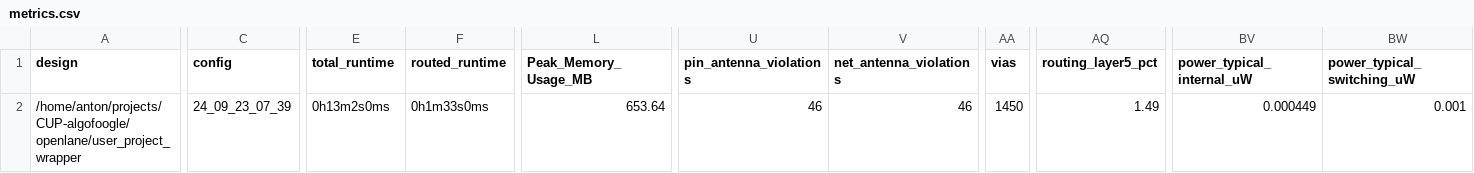
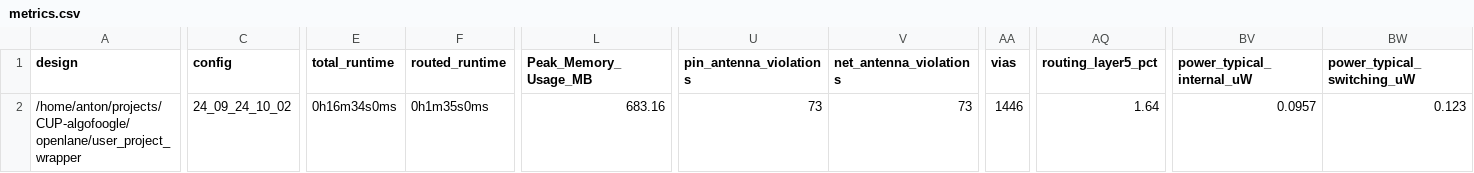
Before and after one commit to algofoogle/caravel_user_project, a CSV file: signoff/user_project_wrapper/metrics.csv, drawn as a sheet; only a part is shown, gaps mark what is left out; the diff covers the shown part only; the diff names each change by its address in the sheet, - before the commit and + after, or states it on an @@ line.

```diff
--- a/signoff/user_project_wrapper/metrics.csv
+++ b/signoff/user_project_wrapper/metrics.csv
-C2 (config): 24_09_23_07_39
+C2 (config): 24_09_24_10_02
-E2 (total_runtime): 0h13m2s0ms
+E2 (total_runtime): 0h16m34s0ms
-F2 (routed_runtime): 0h1m33s0ms
+F2 (routed_runtime): 0h1m35s0ms
-L2 (Peak_Memory_Usage_MB): 653.64
+L2 (Peak_Memory_Usage_MB): 683.16
-U2 (pin_antenna_violations): 46
+U2 (pin_antenna_violations): 73
-V2 (net_antenna_violations): 46
+V2 (net_antenna_violations): 73
-AA2 (vias): 1450
+AA2 (vias): 1446
-AQ2 (routing_layer5_pct): 1.49
+AQ2 (routing_layer5_pct): 1.64
-BV2 (power_typical_internal_uW): 0.000449
+BV2 (power_typical_internal_uW): 0.0957
-BW2 (power_typical_switching_uW): 0.001
+BW2 (power_typical_switching_uW): 0.123
```
Also changed, not shown: 2 edited cells elsewhere in this file, signoff/user_proj_example/metrics.csv, 28 other files.
